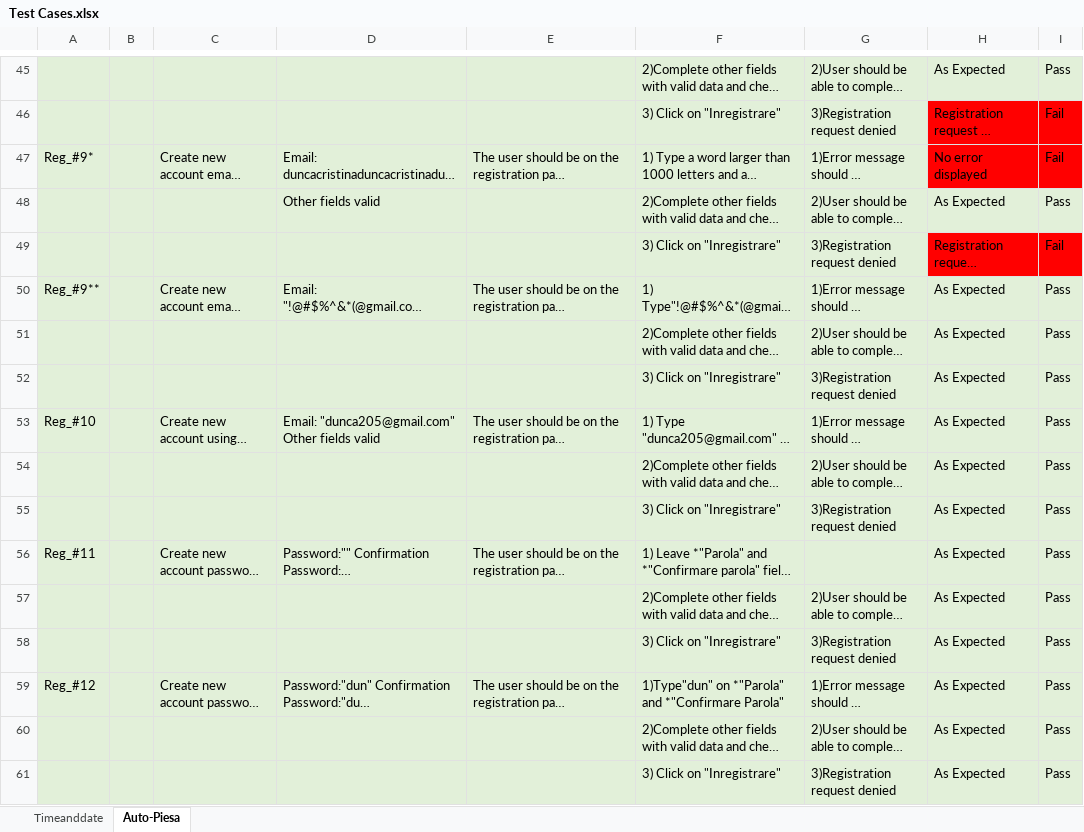
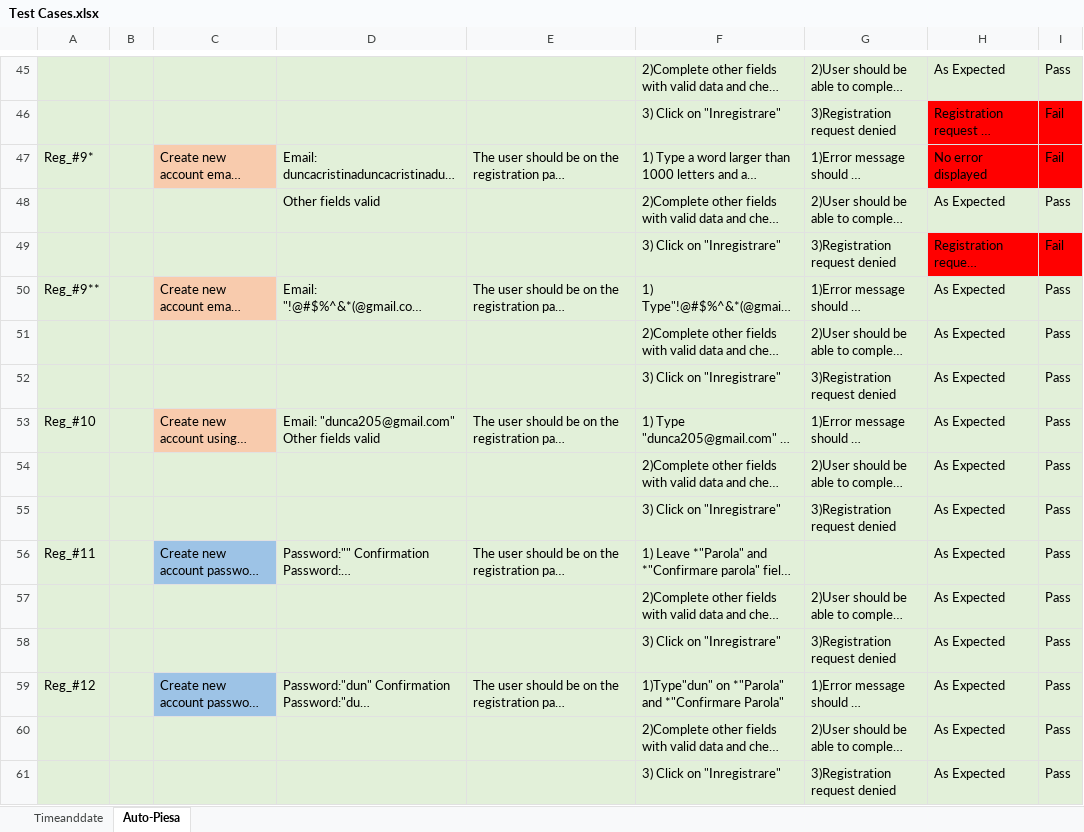
Before and after one commit to dunca205/Modul2, an Excel workbook: QA/Selenium/Test Cases.xlsx, sheet Auto-Piesa, drawn as a sheet; only a part is shown, gaps mark what is left out; long unchanged cells end in …; values as stored, in another font and other column widths than the file's, no borders; the diff covers the shown part only; the diff names each change by its address in the sheet, - before the commit and + after, or states it on an @@ line.

```diff
--- a/QA/Selenium/Test Cases.xlsx (sheet Auto-Piesa)
+++ b/QA/Selenium/Test Cases.xlsx (sheet Auto-Piesa)
-C47 fill: #E2F0D9
+C47 fill: #F8CBAD
-C50 fill: #E2F0D9
+C50 fill: #F8CBAD
-C53 fill: #E2F0D9
+C53 fill: #F8CBAD
-C56 fill: #E2F0D9
+C56 fill: #9DC3E6
-C59 fill: #E2F0D9
+C59 fill: #9DC3E6
```
Also changed, not shown: cell formats elsewhere in this sheet, 9 other files.
